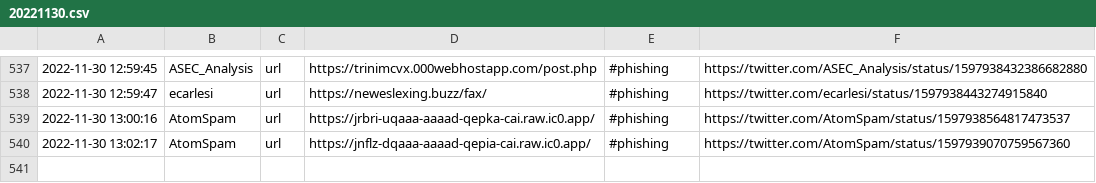
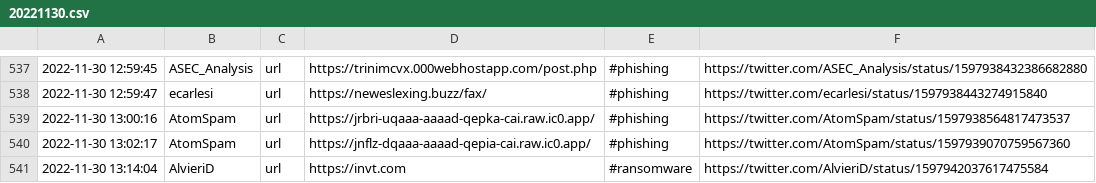
Before and after one commit to nankopeter/TweetFeed, a CSV file: 202211/20221130.csv, drawn as a sheet; only a part is shown, gaps mark what is left out.

```diff
--- a/202211/20221130.csv
+++ b/202211/20221130.csv
@@ -540 +540,2 @@
 2022-11-30 13:02:17,AtomSpam,url,https://jnflz-dqaaa-aaaad-qepia-cai.raw.ic0.app/,#phishing,https://twitter.com/AtomSpam/status/1597939070759567360
+2022-11-30 13:14:04,AlvieriD,url,https://invt.com,#ransomware,https://twitter.com/AlvieriD/status/1597942037617475584
```
Also changed, not shown: today.csv, 3 other files.
